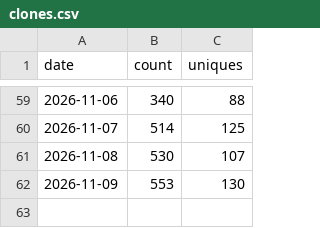
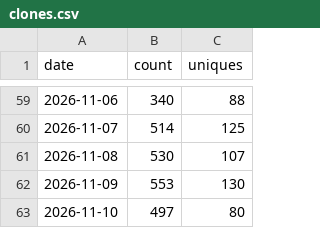
Before and after one commit to minodisk/handpic, a CSV file: clones.csv, drawn as a sheet; only a part is shown, gaps mark what is left out; the diff names each change by its address in the sheet, - before the commit and + after, or states it on an @@ line.

```diff
--- a/clones.csv
+++ b/clones.csv
+row 63: 2026-11-10 | 497 | 80
```
Also changed, not shown: paths.csv, referrers.csv, 3 other files.
